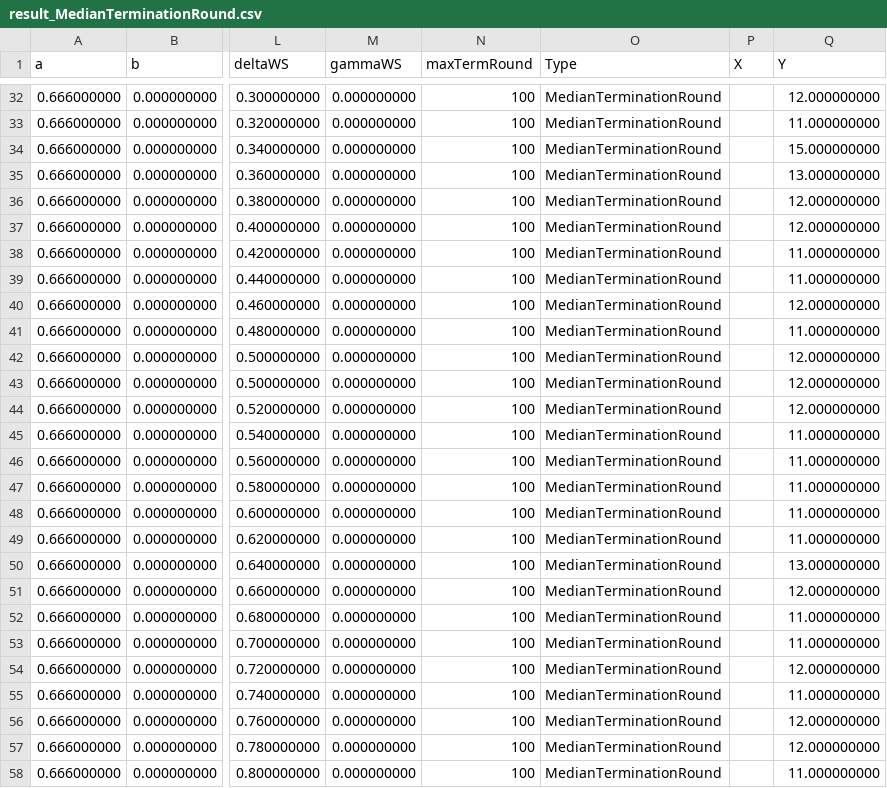
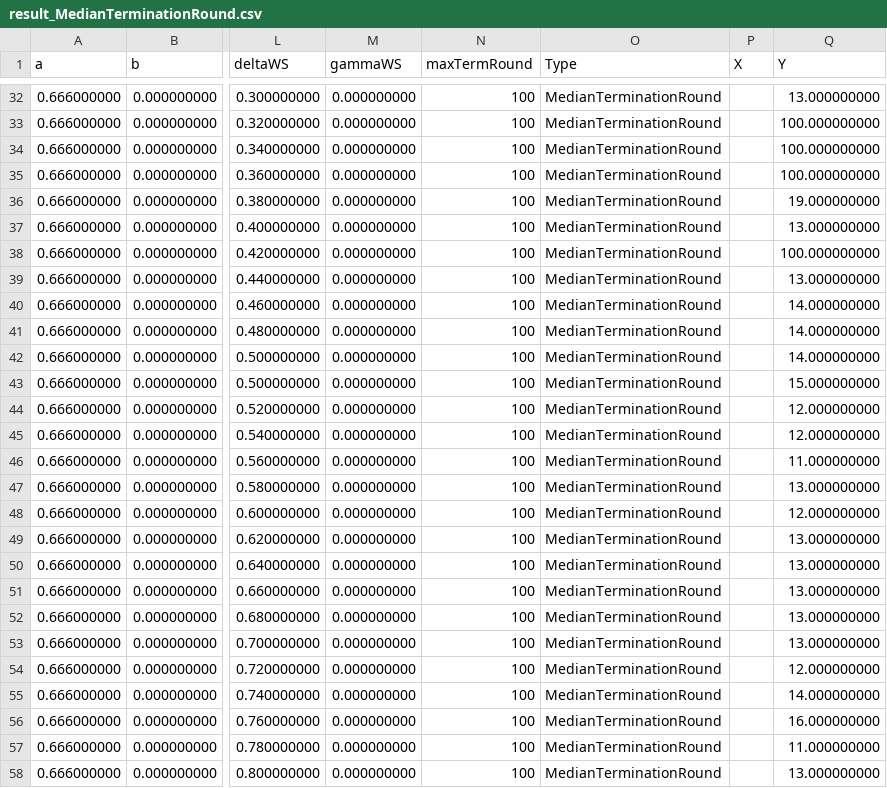
Before and after one commit to iotaledger/fpc-sim, a CSV file: data/result_MedianTerminationRound.csv, drawn as a sheet; only a part is shown, gaps mark what is left out; the diff covers the shown part only; the diff names each change by its address in the sheet, - before the commit and + after, or states it on an @@ line.

```diff
--- a/data/result_MedianTerminationRound.csv
+++ b/data/result_MedianTerminationRound.csv
-Q32 (Y): 12.000000000
+Q32 (Y): 13.000000000
-Q33 (Y): 11.000000000
+Q33 (Y): 100.000000000
-Q34 (Y): 15.000000000
+Q34 (Y): 100.000000000
-Q35 (Y): 13.000000000
+Q35 (Y): 100.000000000
-Q36 (Y): 12.000000000
+Q36 (Y): 19.000000000
-Q37 (Y): 12.000000000
+Q37 (Y): 13.000000000
-Q38 (Y): 11.000000000
+Q38 (Y): 100.000000000
-Q39 (Y): 11.000000000
+Q39 (Y): 13.000000000
-Q40 (Y): 12.000000000
+Q40 (Y): 14.000000000
-Q41 (Y): 11.000000000
+Q41 (Y): 14.000000000
-Q42 (Y): 12.000000000
+Q42 (Y): 14.000000000
-Q43 (Y): 12.000000000
+Q43 (Y): 15.000000000
-Q45 (Y): 11.000000000
+Q45 (Y): 12.000000000
-Q47 (Y): 11.000000000
+Q47 (Y): 13.000000000
-Q48 (Y): 11.000000000
+Q48 (Y): 12.000000000
-Q49 (Y): 11.000000000
+Q49 (Y): 13.000000000
-Q51 (Y): 12.000000000
+Q51 (Y): 13.000000000
-Q52:Q53 (Y): 11.000000000
+Q52:Q53 (Y): 13.000000000
-Q55 (Y): 11.000000000
+Q55 (Y): 14.000000000
-Q56 (Y): 12.000000000
+Q56 (Y): 16.000000000
-Q57 (Y): 12.000000000
+Q57 (Y): 11.000000000
-Q58 (Y): 11.000000000
+Q58 (Y): 13.000000000
```
Also changed, not shown: 1 added row, 1 removed row, 1 moved row and 34 edited cells elsewhere in this file, data/result_AgreementRate.csv, data/result_IntegrityRate.csv, 16 other files.
